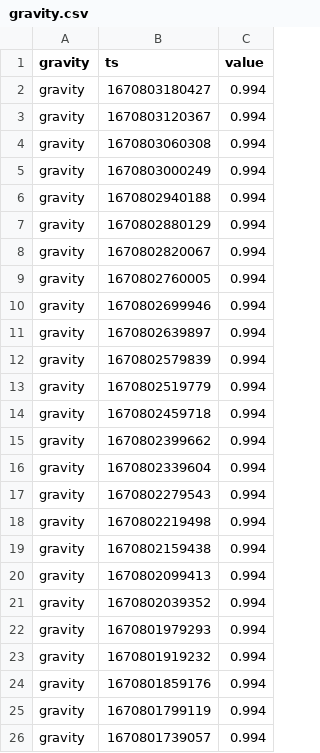
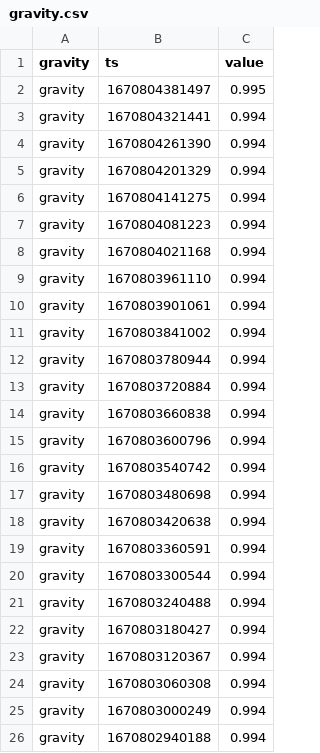
Before and after one commit to topzoz/BranntweinAG-data, a CSV file: gravity.csv, drawn as a sheet; only a part is shown; the shorter side is filled out with more unchanged rows; the diff names each change by its address in the sheet, - before the commit and + after, or states it on an @@ line.

```diff
--- a/gravity.csv
+++ b/gravity.csv
+row 2: gravity | 1670804381497 | 0.995
+row 3: gravity | 1670804321441 | 0.994
+row 4: gravity | 1670804261390 | 0.994
+row 5: gravity | 1670804201329 | 0.994
+row 6: gravity | 1670804141275 | 0.994
+row 7: gravity | 1670804081223 | 0.994
+row 8: gravity | 1670804021168 | 0.994
+row 9: gravity | 1670803961110 | 0.994
+row 10: gravity | 1670803901061 | 0.994
+row 11: gravity | 1670803841002 | 0.994
+row 12: gravity | 1670803780944 | 0.994
+row 13: gravity | 1670803720884 | 0.994
+row 14: gravity | 1670803660838 | 0.994
+row 15: gravity | 1670803600796 | 0.994
+row 16: gravity | 1670803540742 | 0.994
+row 17: gravity | 1670803480698 | 0.994
+row 18: gravity | 1670803420638 | 0.994
+row 19: gravity | 1670803360591 | 0.994
+row 20: gravity | 1670803300544 | 0.994
+row 21: gravity | 1670803240488 | 0.994
```
Also changed, not shown: temperature.csv, weight.csv.
